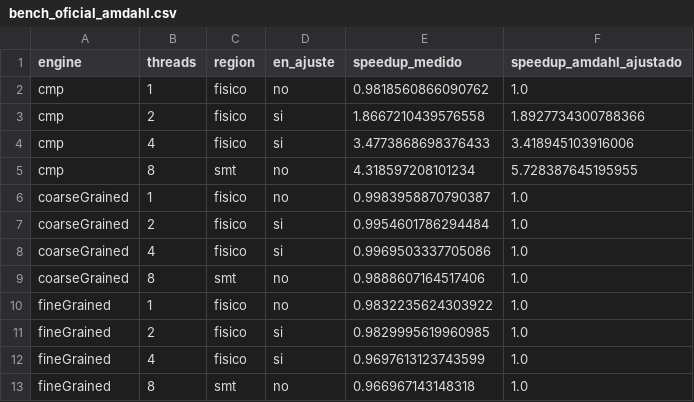
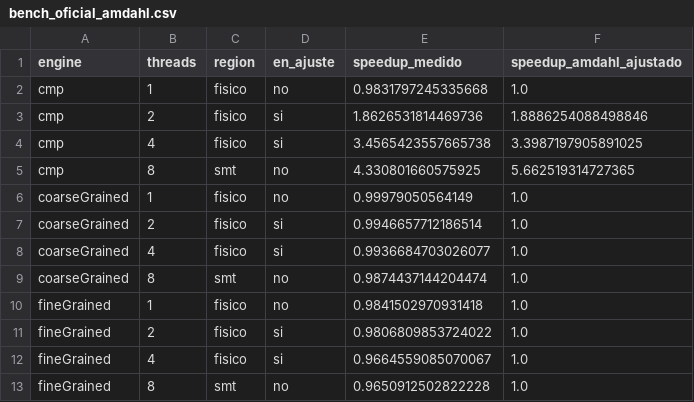
Before and after one commit to MrGabo06/ggonzalez_a2_2026_s2, a CSV file: proyecto_1/case_4/results/ht_on/amdahl/bench_oficial_amdahl.csv, drawn as a sheet.

```diff
--- a/proyecto_1/case_4/results/ht_on/amdahl/bench_oficial_amdahl.csv
+++ b/proyecto_1/case_4/results/ht_on/amdahl/bench_oficial_amdahl.csv
@@ -1,13 +1,13 @@
 engine,threads,region,en_ajuste,speedup_medido,speedup_amdahl_ajustado
-cmp,1,fisico,no,0.9818560866090762,1.0
-cmp,2,fisico,si,1.8667210439576558,1.8927734300788366
-cmp,4,fisico,si,3.4773868698376433,3.418945103916006
-cmp,8,smt,no,4.318597208101234,5.728387645195955
-coarseGrained,1,fisico,no,0.9983958870790387,1.0
-coarseGrained,2,fisico,si,0.9954601786294484,1.0
-coarseGrained,4,fisico,si,0.9969503337705086,1.0
-coarseGrained,8,smt,no,0.9888607164517406,1.0
-fineGrained,1,fisico,no,0.9832235624303922,1.0
-fineGrained,2,fisico,si,0.9829995619960985,1.0
-fineGrained,4,fisico,si,0.9697613123743599,1.0
-fineGrained,8,smt,no,0.966967143148318,1.0
+cmp,1,fisico,no,0.9831797245335668,1.0
+cmp,2,fisico,si,1.8626531814469736,1.8886254088498846
+cmp,4,fisico,si,3.4565423557665738,3.3987197905891025
+cmp,8,smt,no,4.330801660575925,5.662519314727365
+coarseGrained,1,fisico,no,0.99979050564149,1.0
+coarseGrained,2,fisico,si,0.9946657712186514,1.0
+coarseGrained,4,fisico,si,0.9936684703026077,1.0
+coarseGrained,8,smt,no,0.9874437144204474,1.0
+fineGrained,1,fisico,no,0.9841502970931418,1.0
+fineGrained,2,fisico,si,0.9806809853724022,1.0
+fineGrained,4,fisico,si,0.9664559085070067,1.0
+fineGrained,8,smt,no,0.9650912502822228,1.0
```
Also changed, not shown: proyecto_1/case_4/results/ht_off/amdahl/bench_oficial_amdahl.csv, proyecto_1/case_4/results/ht_off/benchmark/bench_oficial_convergencia.csv, 22 other files.
